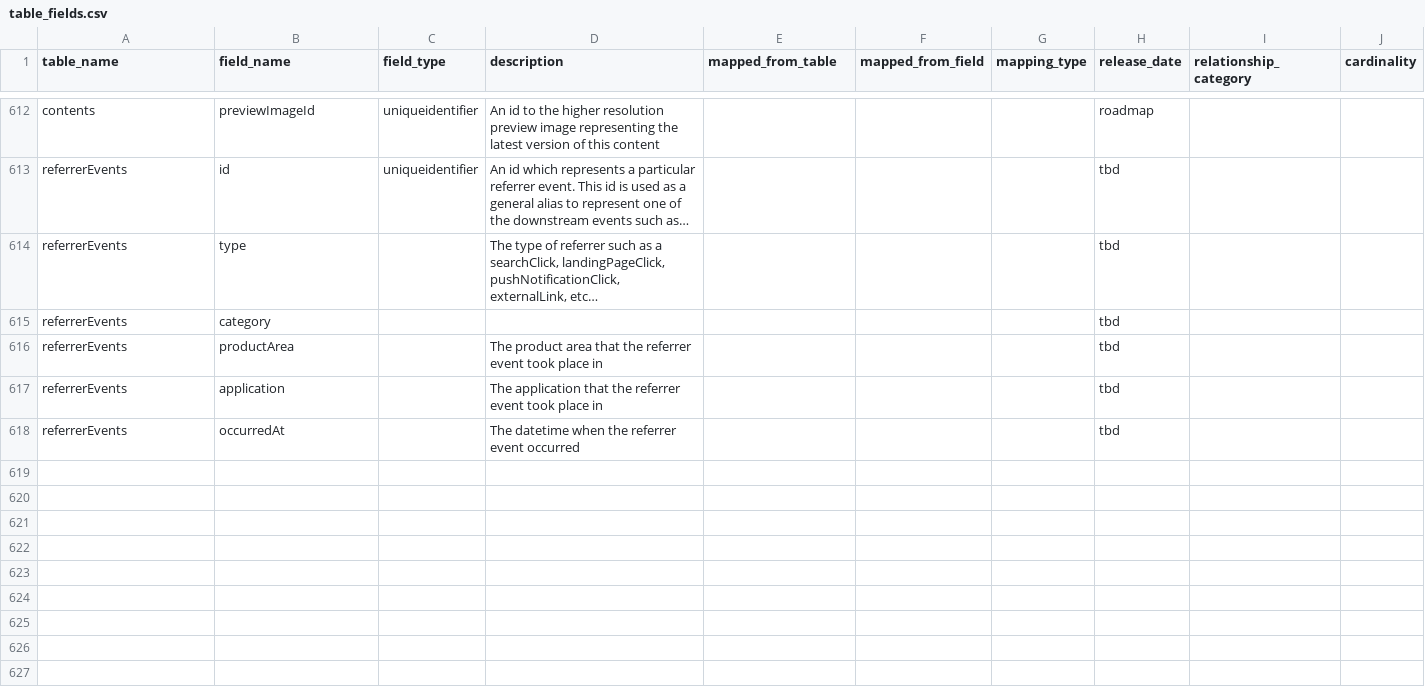
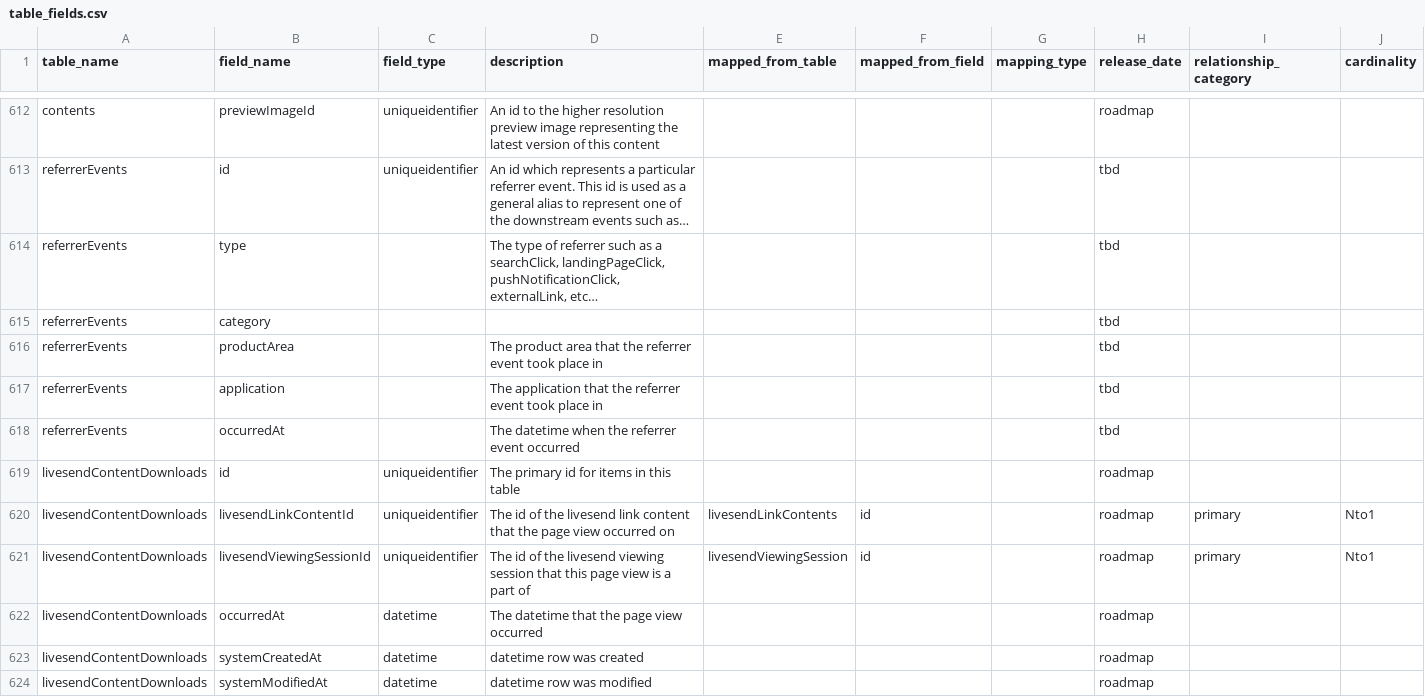
Before and after one commit to tstrader/tstrader.github.io, a CSV file: erd/table_fields.csv, drawn as a sheet; only a part is shown, gaps mark what is left out; long unchanged cells end in …; the diff names each change by its address in the sheet, - before the commit and + after, or states it on an @@ line.

Commit message:
updated files

```diff
--- a/erd/table_fields.csv
+++ b/erd/table_fields.csv
+row 619: livesendContentDownloads | id | uniqueidentifier | The primary id for items in this table |  |  |  | roadmap
+row 620: livesendContentDownloads | livesendLinkContentId | uniqueidentifier | The id of the livesend link content that the page view occurred on | livesendLinkContents | id |  | roadmap | primary | Nto1
+row 621: livesendContentDownloads | livesendViewingSessionId | uniqueidentifier | The id of the livesend viewing session that this page view is a part of | livesendViewingSession | id |  | roadmap | primary | Nto1
+row 622: livesendContentDownloads | occurredAt | datetime | The datetime that the page view occurred |  |  |  | roadmap
+row 623: livesendContentDownloads | systemCreatedAt | datetime | datetime row was created |  |  |  | roadmap
+row 624: livesendContentDownloads | systemModifiedAt | datetime | datetime row was modified |  |  |  | roadmap
```
